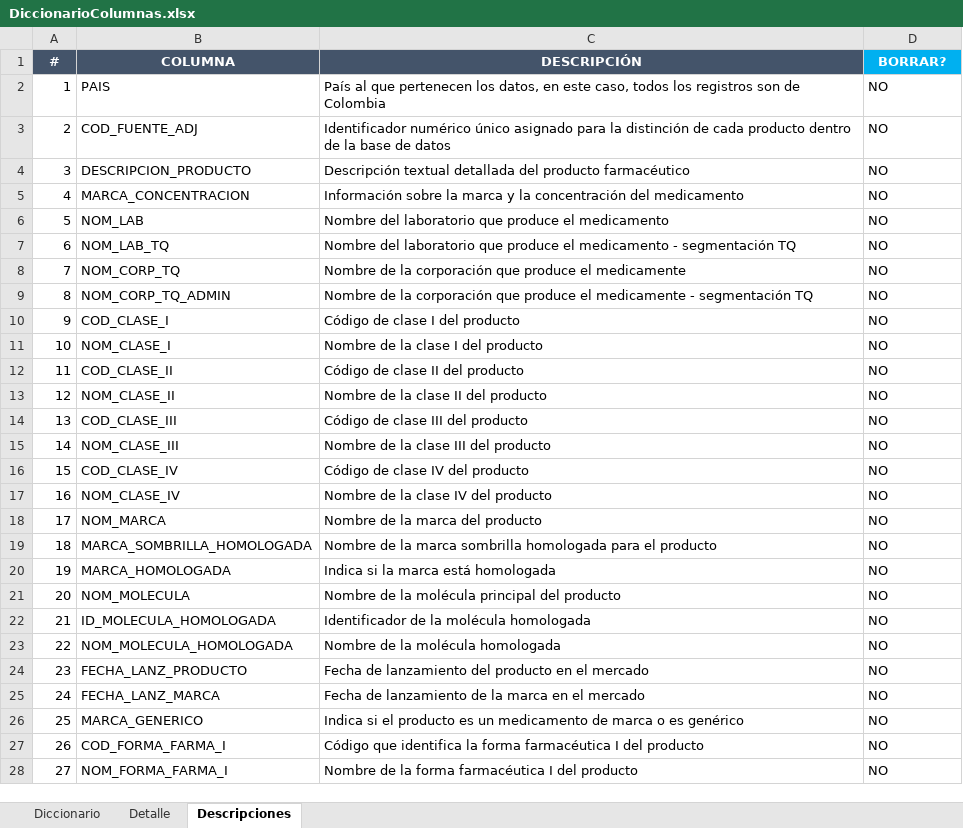
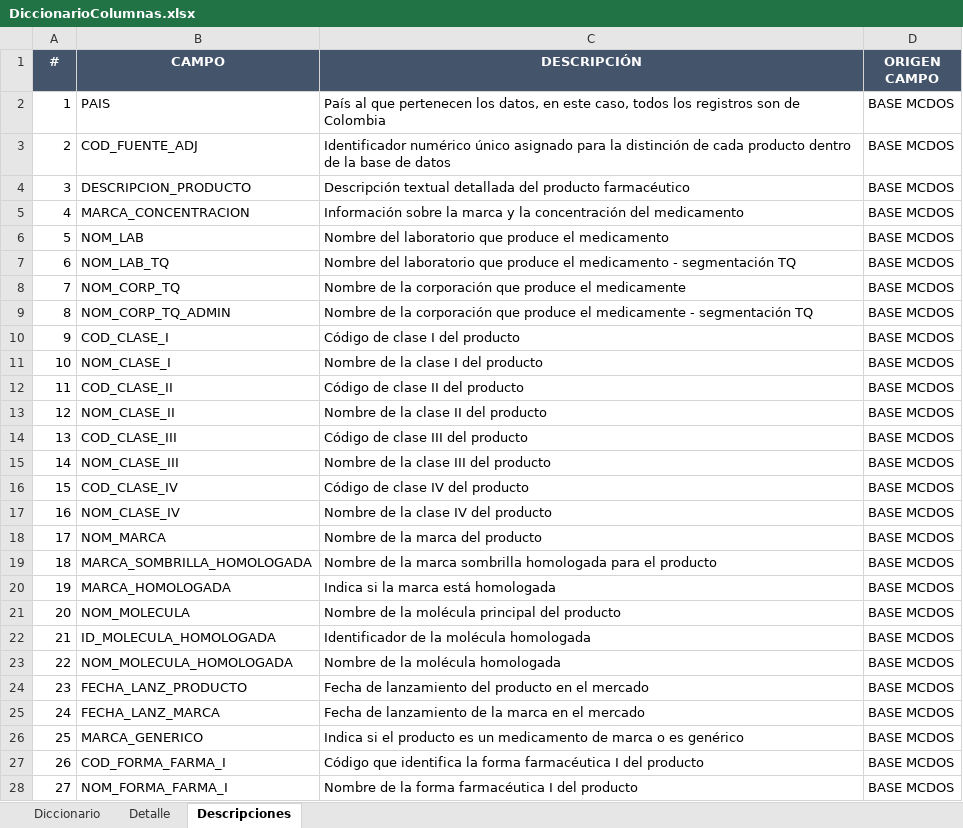
Before and after one commit to GARF1094/PDG_1, an Excel workbook: DiccionarioColumnas.xlsx, sheet Descripciones, drawn as a sheet; only a part is shown; values as stored, in another font and other column widths than the file's, no borders; conditional formats not drawn; the diff covers the shown part only; the diff names each change by its address in the sheet, - before the commit and + after, or states it on an @@ line.

Commit message:
Add files via upload

```diff
--- a/DiccionarioColumnas.xlsx (sheet Descripciones)
+++ b/DiccionarioColumnas.xlsx (sheet Descripciones)
-B1: COLUMNA
+B1: CAMPO
-D1: BORRAR?
+D1: ORIGEN CAMPO
-D1 fill: #00B0F0
+D1 fill: #44546A
-D2:D28 (ORIGEN CAMPO): NO
+D2:D28 (ORIGEN CAMPO): BASE MCDOS
```
Also changed, not shown: 20 edited cells elsewhere in this sheet, formulas that keep their value.
